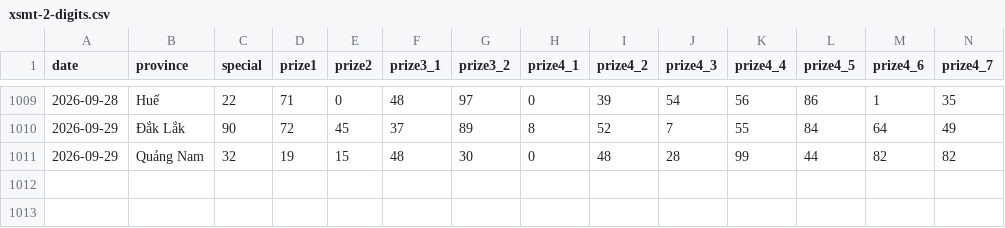
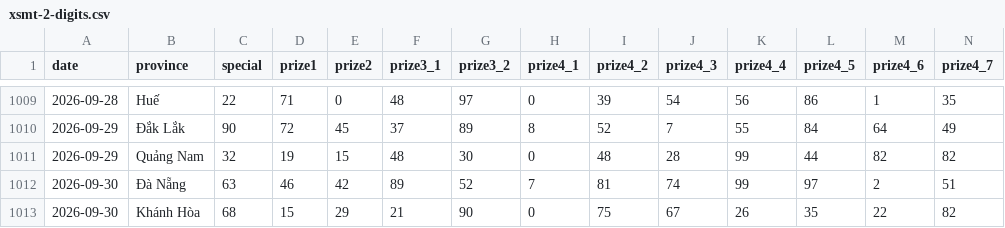
Before and after one commit to phuc341986/vietnam-lottery, a CSV file: data/xsmt-2-digits.csv, drawn as a sheet; only a part is shown, gaps mark what is left out; rows hold the shown columns only; the diff names each change by its address in the sheet, - before the commit and + after, or states it on an @@ line.

```diff
--- a/data/xsmt-2-digits.csv
+++ b/data/xsmt-2-digits.csv
+row 1012: 2026-09-30 | Đà Nẵng | 63 | 46 | 42 | 89 | 52 | 7 | 81 | 74 | 99 | 97 | 2 | 51
+row 1013: 2026-09-30 | Khánh Hòa | 68 | 15 | 29 | 21 | 90 | 0 | 75 | 67 | 26 | 35 | 22 | 82
```
Also changed, not shown: data/xsmt-sparse.csv, data/xsmt.csv, 8 other files.
